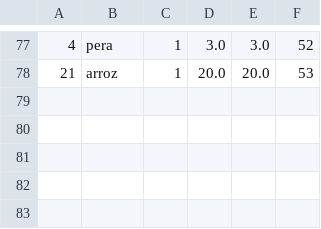
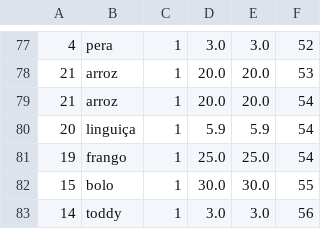
Before and after one commit to francine-godoi/sistema-mercearia, a CSV file: app/db/produtos_vendidos.csv, drawn as a sheet; only a part is shown, gaps mark what is left out.

```diff
--- a/app/db/produtos_vendidos.csv
+++ b/app/db/produtos_vendidos.csv
@@ -78 +78,6 @@
 21,arroz,1,20.0,20.0,53
+21,arroz,1,20.0,20.0,54
+20,linguiça,1,5.9,5.9,54
+19,frango,1,25.0,25.0,54
+15,bolo,1,30.0,30.0,55
+14,toddy,1,3.0,3.0,56
```
Also changed, not shown: app/db/vendas.csv, 10 other files.
